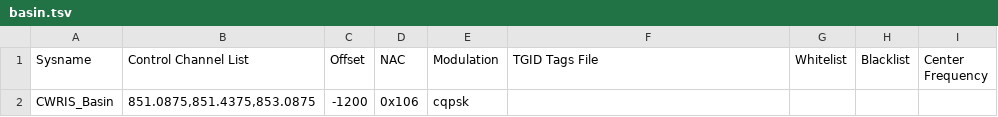
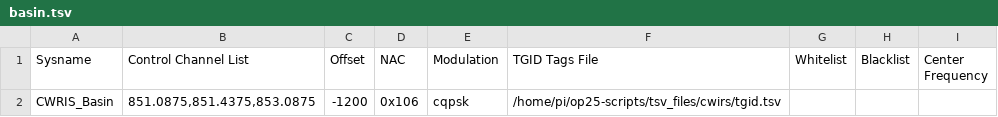
Before and after one commit to mholt-io/op25-scripts, a TSV file: tsv_files/cwris/basin.tsv, drawn as a sheet.

Commit message:
add CWRIS talkgroups

```diff
--- a/tsv_files/cwris/basin.tsv
+++ b/tsv_files/cwris/basin.tsv
@@ -1,2 +1,2 @@
 "Sysname"	"Control Channel List"	"Offset"	"NAC"	"Modulation"	"TGID Tags File"	"Whitelist"	"Blacklist"	"Center Frequency"
-"CWRIS_Basin"	"851.0875,851.4375,853.0875"	"-1200"	"0x106"	"cqpsk"	""	""	""	""
+"CWRIS_Basin"	"851.0875,851.4375,853.0875"	"-1200"	"0x106"	"cqpsk"	"/home/pi/op25-scripts/tsv_files/cwirs/tgid.tsv"	""	""	""
```
Also changed, not shown: tsv_files/cwris/northwest.tsv, tsv_files/cwris/palmdale.tsv, 5 other files.
